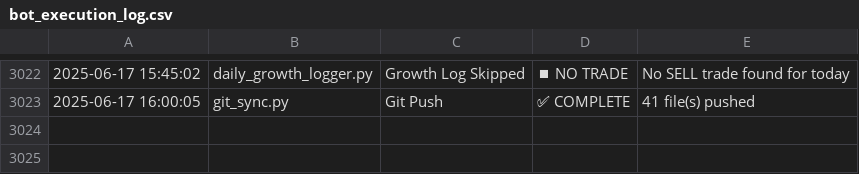
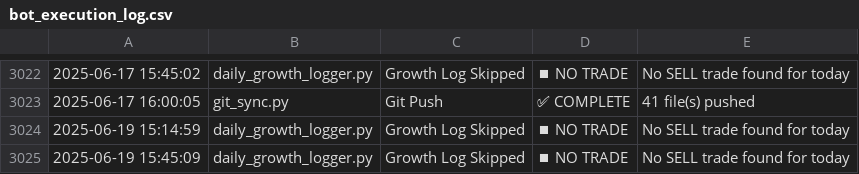
Before and after one commit to naveenstar3/Dhanbot_Trading, a CSV file: dhan_autotrader/bot_execution_log.csv, drawn as a sheet; only a part is shown, gaps mark what is left out; the diff names each change by its address in the sheet, - before the commit and + after, or states it on an @@ line.

```diff
--- a/dhan_autotrader/bot_execution_log.csv
+++ b/dhan_autotrader/bot_execution_log.csv
+row 3024: 2025-06-19 15:14:59 | daily_growth_logger.py | Growth Log Skipped | ⏹ NO TRADE | No SELL trade found for today
+row 3025: 2025-06-19 15:45:09 | daily_growth_logger.py | Growth Log Skipped | ⏹ NO TRADE | No SELL trade found for today
```
Also changed, not shown: dhan_autotrader/dynamic_stock_list.csv, dhan_autotrader/filter_summary_log.csv, 1 other file.
